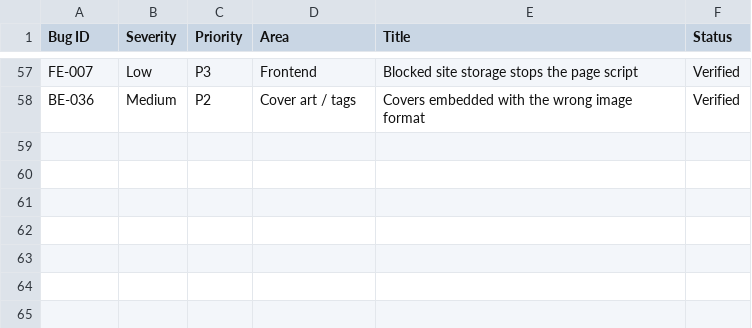
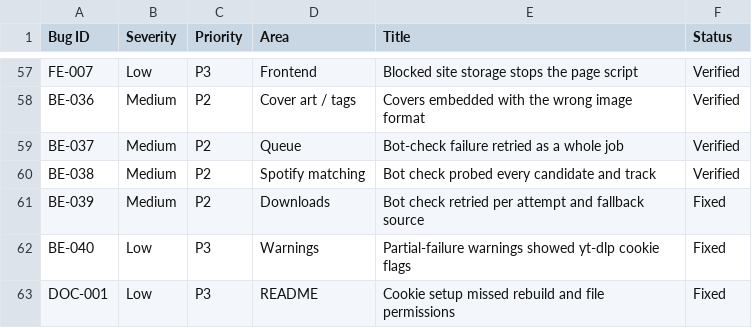
Before and after one commit to IPurplel/Median, a CSV file: bugs.csv, drawn as a sheet; only a part is shown, gaps mark what is left out; the diff names each change by its address in the sheet, - before the commit and + after, or states it on an @@ line.

```diff
--- a/bugs.csv
+++ b/bugs.csv
+row 59: BE-037 | Medium | P2 | Queue | Bot-check failure retried as a whole job | Verified
+row 60: BE-038 | Medium | P2 | Spotify matching | Bot check probed every candidate and track | Verified
+row 61: BE-039 | Medium | P2 | Downloads | Bot check retried per attempt and fallback source | Fixed
+row 62: BE-040 | Low | P3 | Warnings | Partial-failure warnings showed yt-dlp cookie flags | Fixed
+row 63: DOC-001 | Low | P3 | README | Cookie setup missed rebuild and file permissions | Fixed
```
Also changed, not shown: 1 other file.
